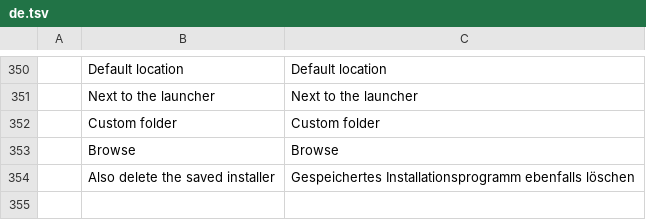
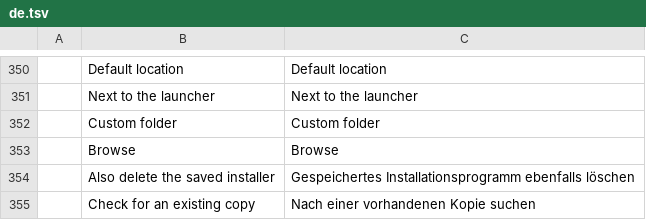
Before and after one commit to PanDuroDev/craft-launcher, a TSV file: crates/ui-egui/src/i18n/de.tsv, drawn as a sheet; only a part is shown, gaps mark what is left out; the diff names each change by its address in the sheet, - before the commit and + after, or states it on an @@ line.

```diff
--- a/crates/ui-egui/src/i18n/de.tsv
+++ b/crates/ui-egui/src/i18n/de.tsv
+row 355:  | Check for an existing copy | Nach einer vorhandenen Kopie suchen
```
Also changed, not shown: crates/ui-egui/src/i18n/cs.tsv, crates/ui-egui/src/i18n/fr.tsv, 12 other files.
